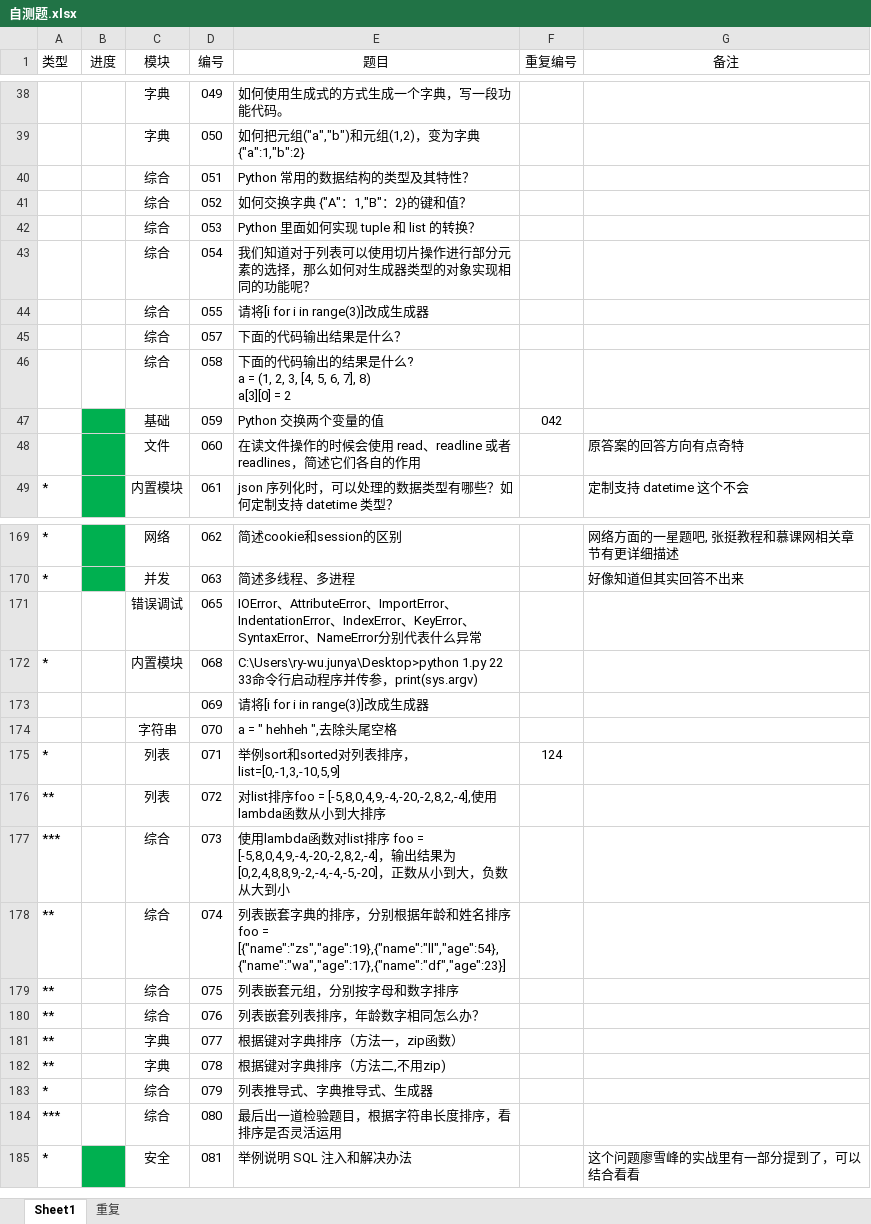
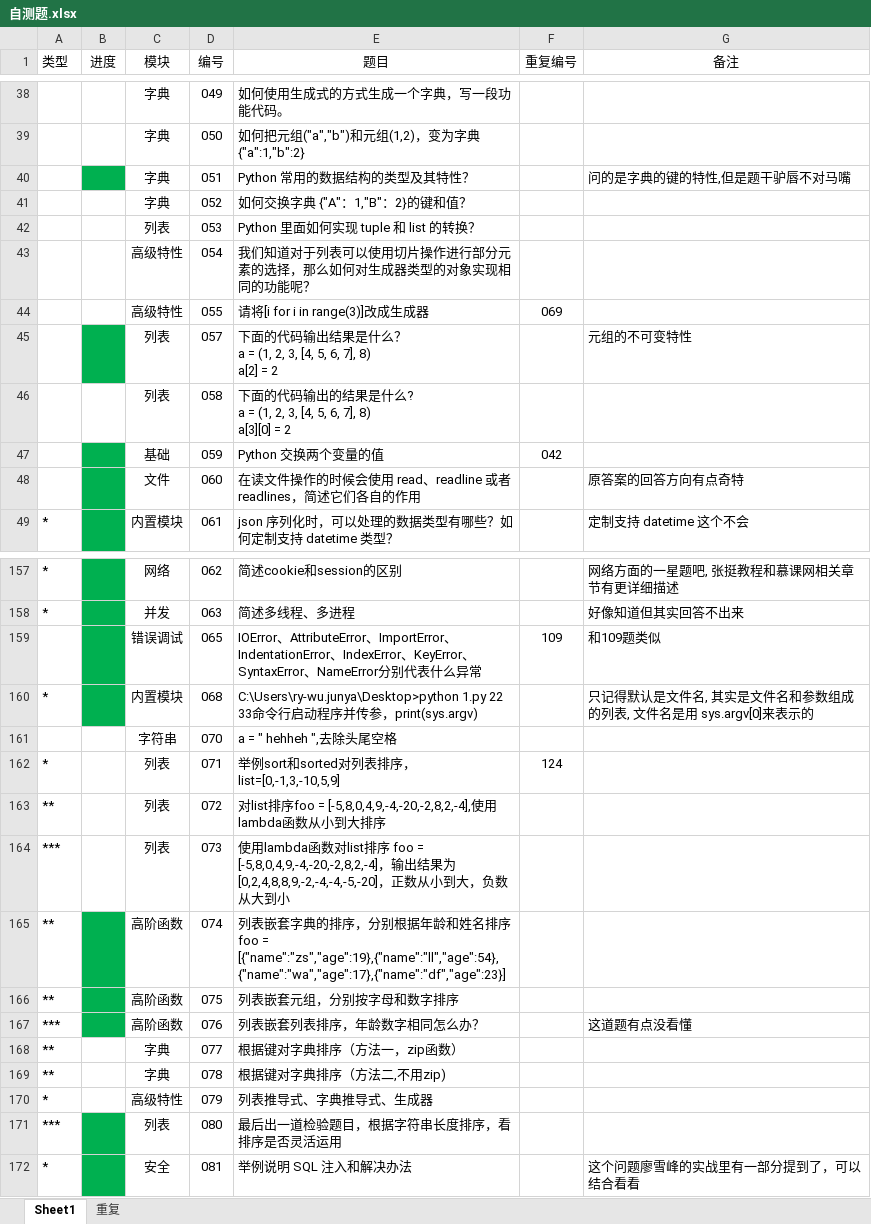
Before and after one commit to GregoryShen/00-Python, an Excel workbook: 017 面试题/自测题.xlsx, sheet Sheet1, drawn as a sheet; only a part is shown, gaps mark what is left out; values as stored, in another font and other column widths than the file's, no borders; removed rows and columns are numbered as before the commit, all else as after; ↵ is a line break in a cell; the diff covers the shown part only; the diff names each change by its address in the sheet, - before the commit and + after, or states it on an @@ line.

```diff
--- a/017 面试题/自测题.xlsx (sheet Sheet1)
+++ b/017 面试题/自测题.xlsx (sheet Sheet1)
-B40 fill: none
+B40 fill: #00B050
-C40:C41 (模块): 综合
+C40:C41 (模块): 字典
-G40 (备注): (empty)
+G40 (备注): 问的是字典的键的特性,但是题干驴唇不对马嘴
-C42 (模块): 综合
+C42 (模块): 列表
-C43:C44 (模块): 综合
+C43:C44 (模块): 高级特性
-F44 (重复编号): (empty)
+F44 (重复编号): 069
-row 45:  |  | 综合 | 057 | 下面的代码输出结果是什么？
+row 45:  |  | 列表 | 057 | 下面的代码输出结果是什么？ ↵ a = (1, 2, 3, [4, 5, 6, 7], 8) ↵ a[2] = 2 |  | 元组的不可变特性
-C46 (模块): 综合
+C46 (模块): 列表
-B159:B160 fill: none
+B159:B160 fill: #00B050
-F159 (重复编号): (empty)
+F159 (重复编号): 109
-G159 (备注): (empty)
+G159 (备注): 和109题类似
-G160 (备注): (empty)
+G160 (备注): 只记得默认是文件名, 其实是文件名和参数组成的列表, 文件名是用 sys.argv[0]来表示的
-row 173:  |  |  | 069 | 请将[i for i in range(3)]改成生成器
-C164 (模块): 综合
+C164 (模块): 列表
-B165:B166 fill: none
+B165:B166 fill: #00B050
-C165:C166 (模块): 综合
+C165:C166 (模块): 高阶函数
-row 180: ** |  | 综合 | 076 | 列表嵌套列表排序，年龄数字相同怎么办？
+row 167: *** |  | 高阶函数 | 076 | 列表嵌套列表排序，年龄数字相同怎么办？ |  | 这道题有点没看懂
-C170 (模块): 综合
+C170 (模块): 高级特性
-B171 fill: none
+B171 fill: #00B050
-C171 (模块): 综合
+C171 (模块): 列表
```
Also changed, not shown: 12 removed rows, 9 edited cells and cell formats elsewhere in this sheet, sheet 重复, 1 other file.
